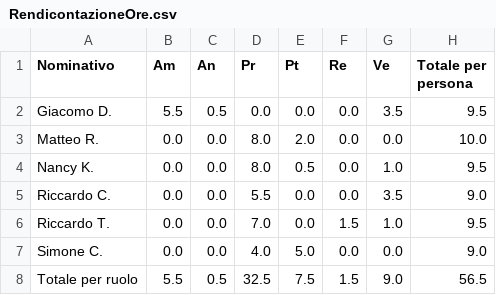
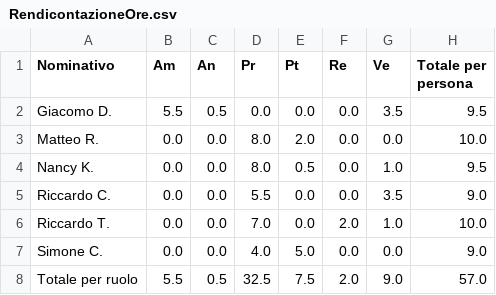
Before and after one commit to SWATEngineering/Docs, a CSV file: src/3_PB/PianoDiProgetto/sprintData/Sprint#11/RendicontazioneOre.csv, drawn as a sheet.

Commit message:
aggiunti consuntivi per lo sprint 11 e impalcatura per lavorare per lo sprint 12

```diff
--- a/src/3_PB/PianoDiProgetto/sprintData/Sprint#11/RendicontazioneOre.csv
+++ b/src/3_PB/PianoDiProgetto/sprintData/Sprint#11/RendicontazioneOre.csv
@@ -5,4 +5,4 @@ Nancy K.,0.0,0.0,8.0,0.5,0.0,1.0,9.5
 Riccardo C.,0.0,0.0,5.5,0.0,0.0,3.5,9.0
-Riccardo T.,0.0,0.0,7.0,0.0,1.5,1.0,9.5
+Riccardo T.,0.0,0.0,7.0,0.0,2.0,1.0,10.0
 Simone C.,0.0,0.0,4.0,5.0,0.0,0.0,9.0
-Totale per ruolo,5.5,0.5,32.5,7.5,1.5,9.0,56.5
+Totale per ruolo,5.5,0.5,32.5,7.5,2.0,9.0,57.0
```
Also changed, not shown: src/3_PB/PianoDiProgetto/preventivi/assets/tables/tableProspettoEconomico13.csv, src/3_PB/PianoDiProgetto/sprintData/Sprint#11/sprintData.csv, 16 other files.
